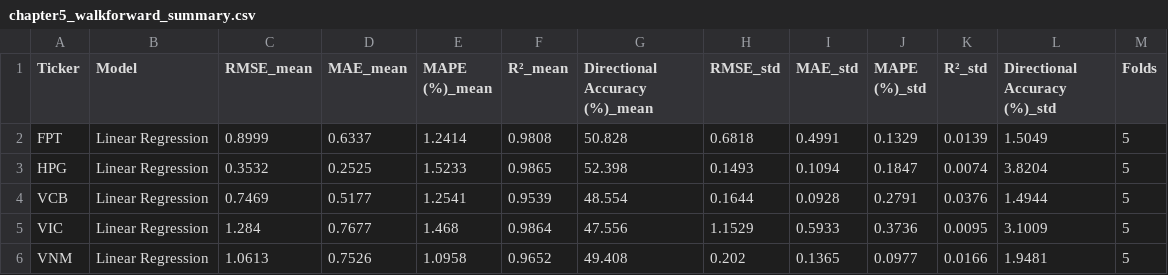
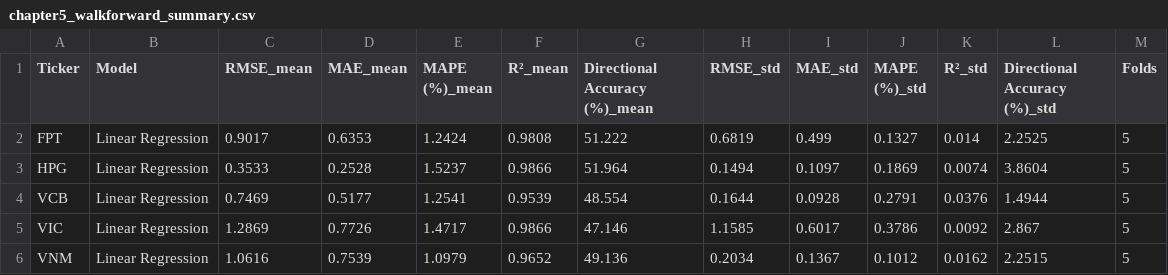
Before and after one commit to PhongNguyenTrung/stock-time-series, a CSV file: results/comparison/chapter5_walkforward_summary.csv, drawn as a sheet.

```diff
--- a/results/comparison/chapter5_walkforward_summary.csv
+++ b/results/comparison/chapter5_walkforward_summary.csv
@@ -1,6 +1,6 @@
 Ticker,Model,RMSE_mean,MAE_mean,MAPE (%)_mean,R²_mean,Directional Accuracy (%)_mean,RMSE_std,MAE_std,MAPE (%)_std,R²_std,Directional Accuracy (%)_std,Folds
-FPT,Linear Regression,0.8999,0.6337,1.2414,0.9808,50.828,0.6818,0.4991,0.1329,0.0139,1.5049,5
-HPG,Linear Regression,0.3532,0.2525,1.5233,0.9865,52.398,0.1493,0.1094,0.1847,0.0074,3.8204,5
+FPT,Linear Regression,0.9017,0.6353,1.2424,0.9808,51.222,0.6819,0.499,0.1327,0.014,2.2525,5
+HPG,Linear Regression,0.3533,0.2528,1.5237,0.9866,51.964,0.1494,0.1097,0.1869,0.0074,3.8604,5
 VCB,Linear Regression,0.7469,0.5177,1.2541,0.9539,48.554,0.1644,0.0928,0.2791,0.0376,1.4944,5
-VIC,Linear Regression,1.284,0.7677,1.468,0.9864,47.556,1.1529,0.5933,0.3736,0.0095,3.1009,5
-VNM,Linear Regression,1.0613,0.7526,1.0958,0.9652,49.408,0.202,0.1365,0.0977,0.0166,1.9481,5
+VIC,Linear Regression,1.2869,0.7726,1.4717,0.9866,47.146,1.1585,0.6017,0.3786,0.0092,2.867,5
+VNM,Linear Regression,1.0616,0.7539,1.0979,0.9652,49.136,0.2034,0.1367,0.1012,0.0162,2.2515,5
```
Also changed, not shown: results/comparison/chapter5_comparison.csv, results/comparison/chapter5_walkforward_per_fold.csv, 10 other files.
